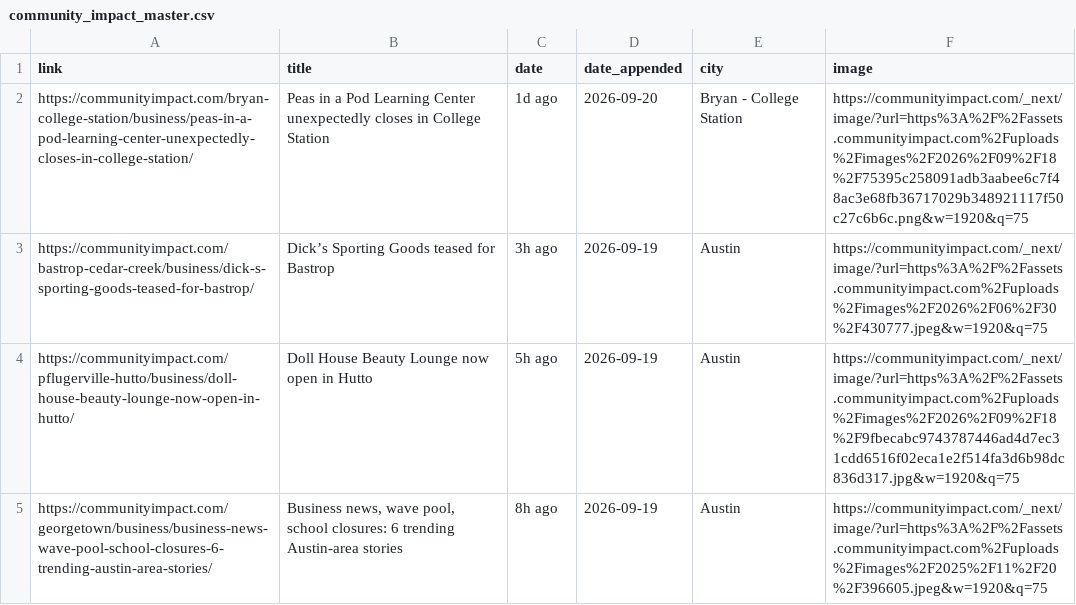
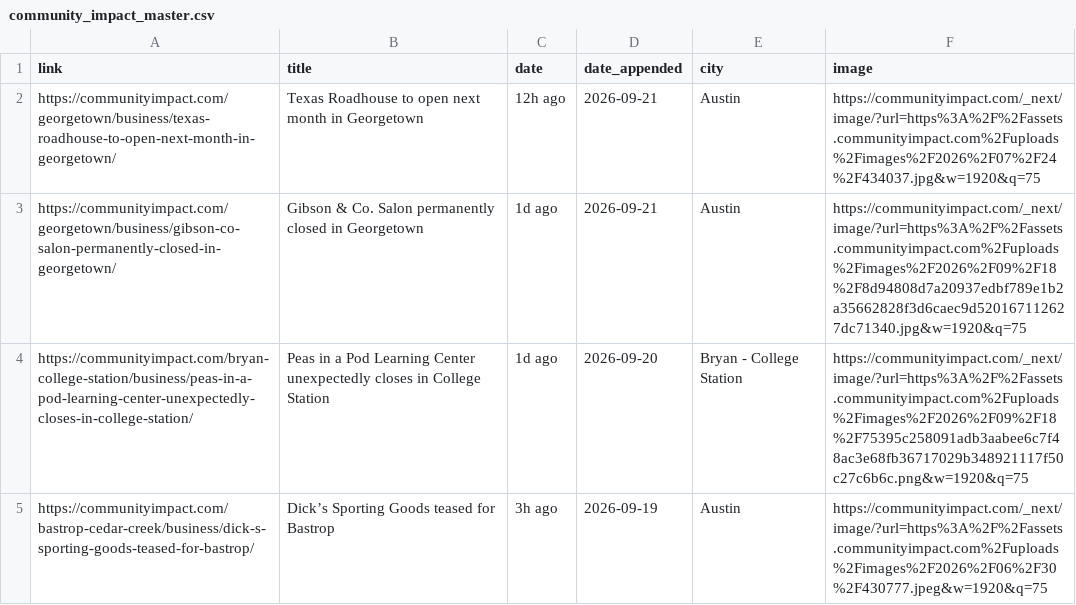
Before and after one commit to suryakantrajput-CP/retail-news-scraper, a CSV file: master_file/community_impact_master.csv, drawn as a sheet; only a part is shown; the shorter side is filled out with more unchanged rows; the diff names each change by its address in the sheet, - before the commit and + after, or states it on an @@ line.

```diff
--- a/master_file/community_impact_master.csv
+++ b/master_file/community_impact_master.csv
+row 2: https://communityimpact.com/georgetown/business/texas-roadhouse-to-open-next-month-in-georgetown/ | Texas Roadhouse to open next month in Georgetown | 12h ago | 2026-09-21 | Austin | https://communityimpact.com/_next/image/?url=https%3A%2F%2Fassets.communityimpact.com%2Fuploads%2Fimages%2F2026%2F07%2F24%2F434037.jpg&w=1920&q=75
+row 3: https://communityimpact.com/georgetown/business/gibson-co-salon-permanently-closed-in-georgetown/ | Gibson & Co. Salon permanently closed in Georgetown | 1d ago | 2026-09-21 | Austin | https://communityimpact.com/_next/image/?url=https%3A%2F%2Fassets.communityimpact.com%2Fuploads%2Fimages%2F2026%2F09%2F18%2F8d94808d7a20937edbf789e1b2a35662828f3d6caec9d520167112627dc71340.jpg&w=1920&q=75
```
Also changed, not shown: 1 other file.
